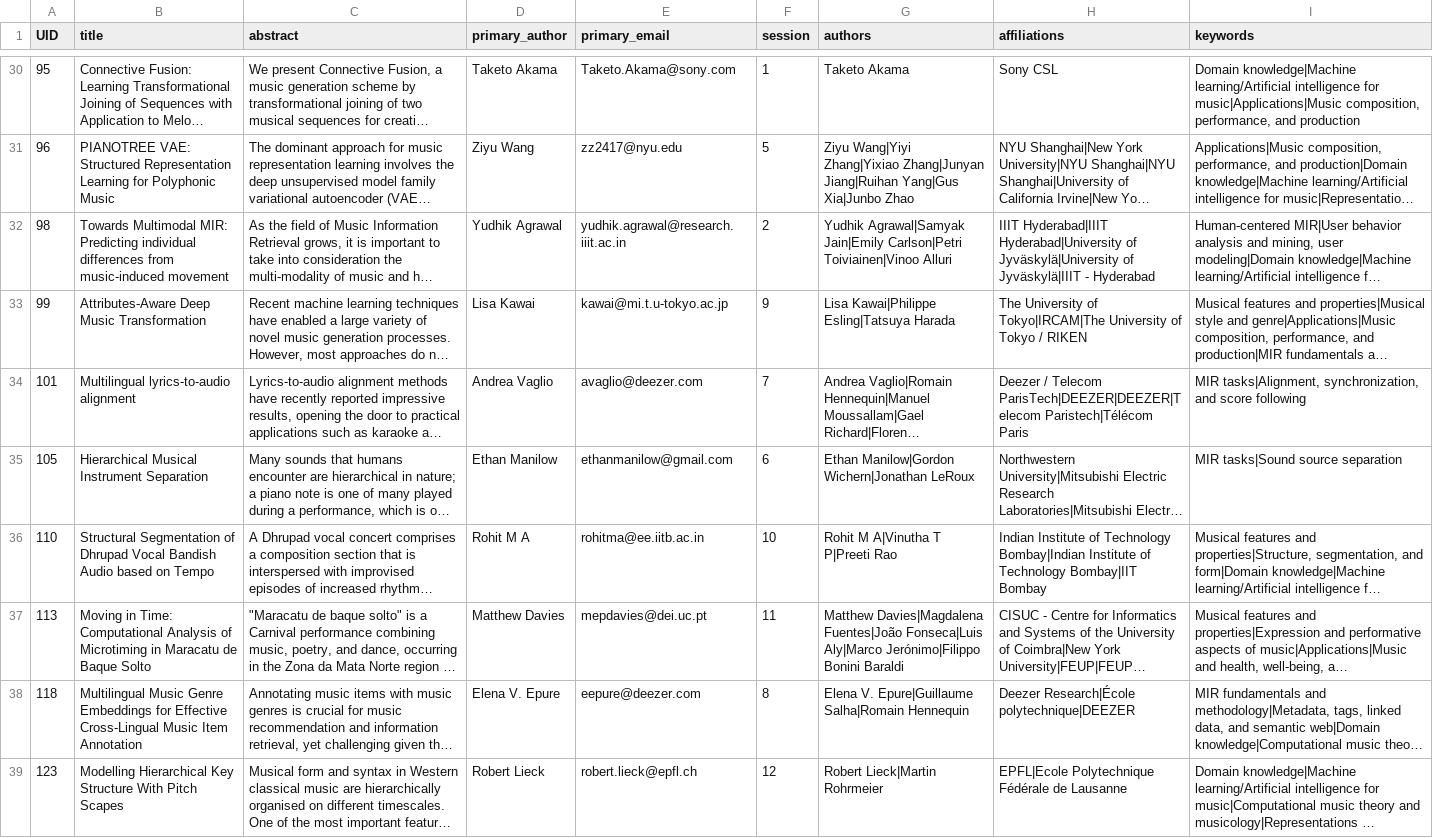
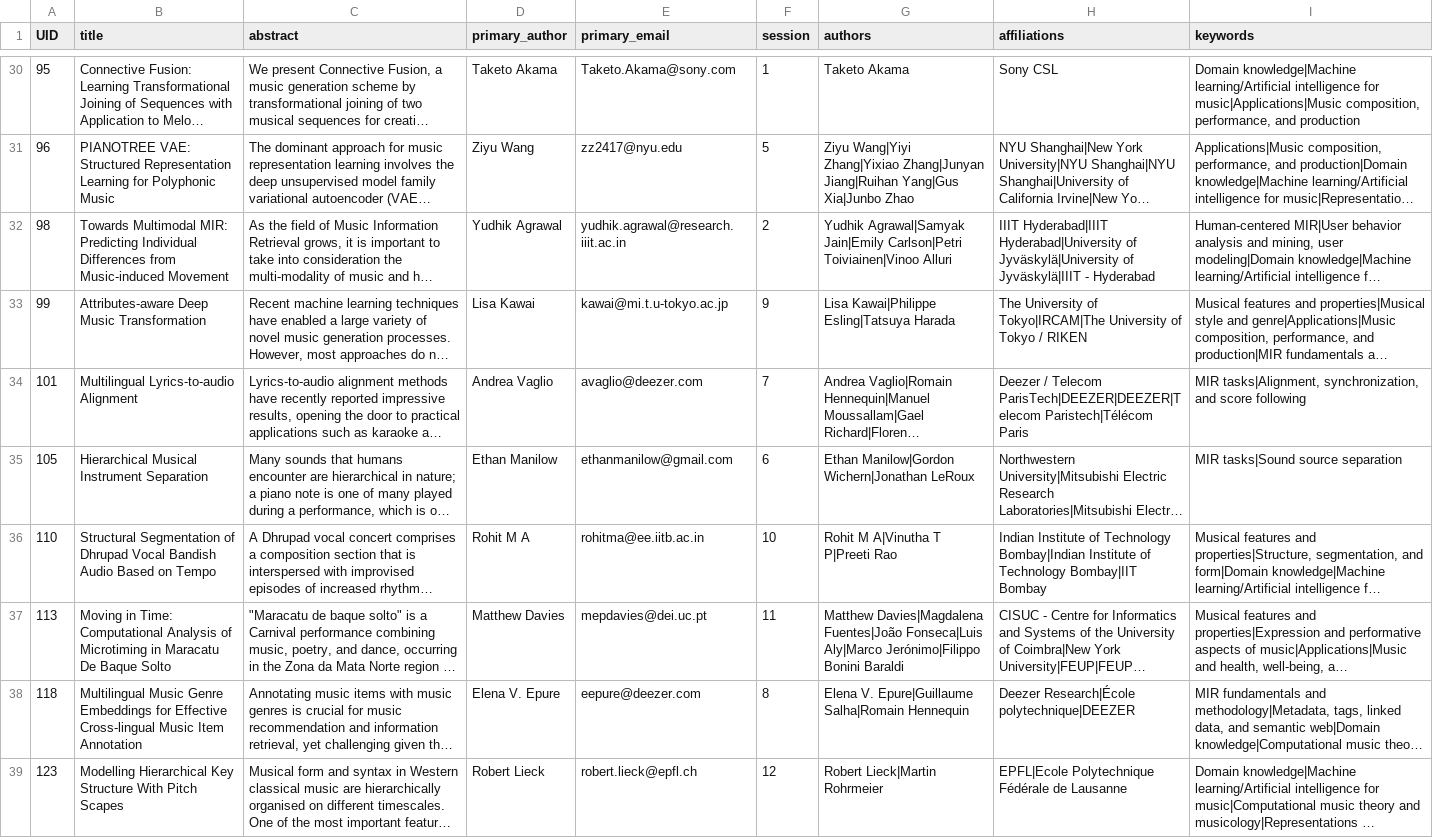
Before and after one commit to DDMAL/ISMIR-Conf, a CSV file: sitedata/papers.csv, drawn as a sheet; only a part is shown, gaps mark what is left out; long unchanged cells end in …; the diff covers the shown part only; the diff names each change by its address in the sheet, - before the commit and + after, or states it on an @@ line.

Commit message:
Updated convert table to standardize paper title capitalizations

```diff
--- a/sitedata/papers.csv
+++ b/sitedata/papers.csv
-B32 (title): …MIR: Predicting individual differences from music-induced movement
+B32 (title): …MIR: Predicting Individual Differences from Music-induced Movement
-B33 (title): Attributes-Aware Deep Music Transformation
+B33 (title): Attributes-aware Deep Music Transformation
-B34 (title): Multilingual lyrics-to-audio alignment
+B34 (title): Multilingual Lyrics-to-audio Alignment
-B36 (title): …Bandish Audio based on Tempo
+B36 (title): …Bandish Audio Based on Tempo
-B37 (title): …in Maracatu de Baque Solto
+B37 (title): …in Maracatu De Baque Solto
-B38 (title): …for Effective Cross-Lingual Music Item…
+B38 (title): …for Effective Cross-lingual Music Item…
```
Also changed, not shown: 64 edited cells elsewhere in this file, 1 other file.
